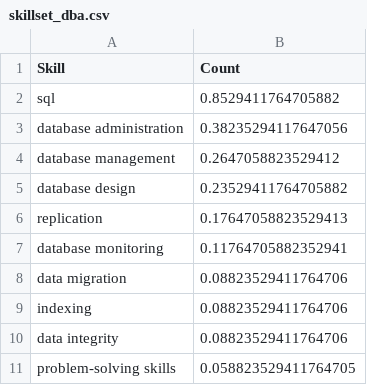
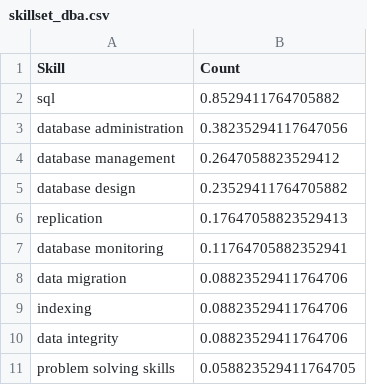
Before and after one commit to mivu4392/CPSC5320_DataScienceJobPostingProject, a CSV file: data/skillset_dba.csv, drawn as a sheet.

```diff
--- a/data/skillset_dba.csv
+++ b/data/skillset_dba.csv
@@ -10,2 +10,2 @@ indexing,0.08823529411764706
 data integrity,0.08823529411764706
-problem-solving skills,0.058823529411764705
+problem solving skills,0.058823529411764705
```
Also changed, not shown: data/skillset_ba.csv, data/skillset_bid.csv, 3 other files.
